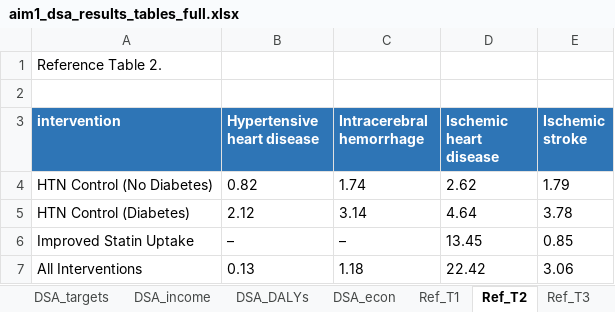
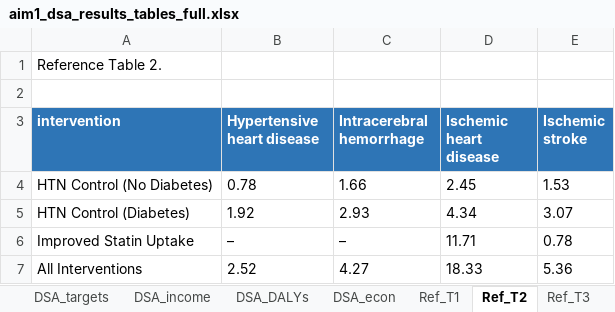
Before and after one commit to Disease-Control-Priorities/uw-who-cvdtargets, an Excel workbook: scenarios_dsa/aim1_dsa_results_tables_full.xlsx, sheet Ref_T2, drawn as a sheet; values as stored, in another font and other column widths than the file's, no borders; the diff names each change by its address in the sheet, - before the commit and + after, or states it on an @@ line.

```diff
--- a/scenarios_dsa/aim1_dsa_results_tables_full.xlsx (sheet Ref_T2)
+++ b/scenarios_dsa/aim1_dsa_results_tables_full.xlsx (sheet Ref_T2)
-B4 (Hypertensive heart disease): 0.82
+B4 (Hypertensive heart disease): 0.78
-C4 (Intracerebral hemorrhage): 1.74
+C4 (Intracerebral hemorrhage): 1.66
-D4 (Ischemic heart disease): 2.62
+D4 (Ischemic heart disease): 2.45
-E4 (Ischemic stroke): 1.79
+E4 (Ischemic stroke): 1.53
-B5 (Hypertensive heart disease): 2.12
+B5 (Hypertensive heart disease): 1.92
-C5 (Intracerebral hemorrhage): 3.14
+C5 (Intracerebral hemorrhage): 2.93
-D5 (Ischemic heart disease): 4.64
+D5 (Ischemic heart disease): 4.34
-E5 (Ischemic stroke): 3.78
+E5 (Ischemic stroke): 3.07
-D6 (Ischemic heart disease): 13.45
+D6 (Ischemic heart disease): 11.71
-E6 (Ischemic stroke): 0.85
+E6 (Ischemic stroke): 0.78
-B7 (Hypertensive heart disease): 0.13
+B7 (Hypertensive heart disease): 2.52
-C7 (Intracerebral hemorrhage): 1.18
+C7 (Intracerebral hemorrhage): 4.27
-D7 (Ischemic heart disease): 22.42
+D7 (Ischemic heart disease): 18.33
-E7 (Ischemic stroke): 3.06
+E7 (Ischemic stroke): 5.36
```
Also changed, not shown: sheet Ref_T4, sheet DSA_endpoints, sheet Ref_T3, sheet DSA_summary, sheet DSA_econ, sheet Validation, 7 more sheets, other sheet tabs, 5 other files.
